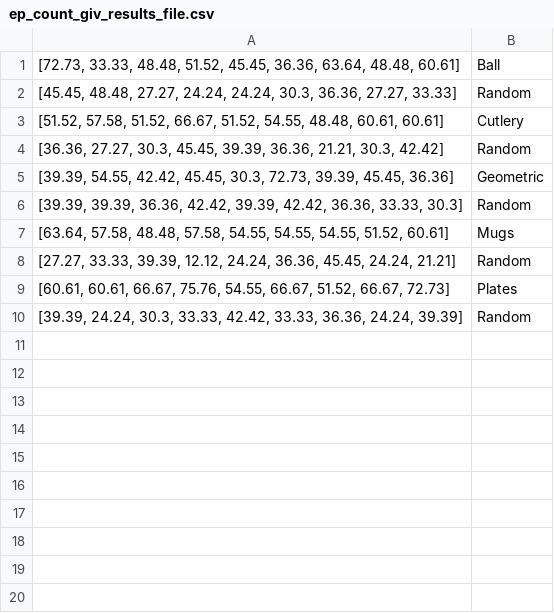
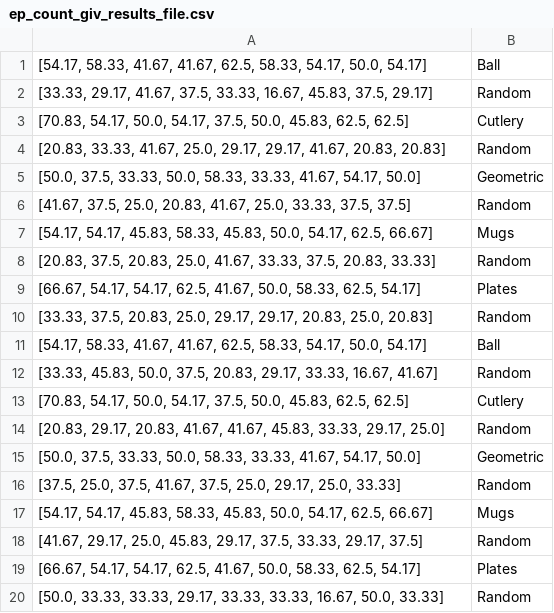
Before and after one commit to JayroMartinez/ObjectRecognition, a CSV file: PyCode/AllPython/results/EP/accuracy/ep_count_giv_results_file.csv, drawn as a sheet.

```diff
--- a/PyCode/AllPython/results/EP/accuracy/ep_count_giv_results_file.csv
+++ b/PyCode/AllPython/results/EP/accuracy/ep_count_giv_results_file.csv
@@ -1,10 +1,20 @@
-"[72.73, 33.33, 48.48, 51.52, 45.45, 36.36, 63.64, 48.48, 60.61]",Ball
-"[45.45, 48.48, 27.27, 24.24, 24.24, 30.3, 36.36, 27.27, 33.33]",Random
-"[51.52, 57.58, 51.52, 66.67, 51.52, 54.55, 48.48, 60.61, 60.61]",Cutlery
-"[36.36, 27.27, 30.3, 45.45, 39.39, 36.36, 21.21, 30.3, 42.42]",Random
-"[39.39, 54.55, 42.42, 45.45, 30.3, 72.73, 39.39, 45.45, 36.36]",Geometric
-"[39.39, 39.39, 36.36, 42.42, 39.39, 42.42, 36.36, 33.33, 30.3]",Random
-"[63.64, 57.58, 48.48, 57.58, 54.55, 54.55, 54.55, 51.52, 60.61]",Mugs
-"[27.27, 33.33, 39.39, 12.12, 24.24, 36.36, 45.45, 24.24, 21.21]",Random
-"[60.61, 60.61, 66.67, 75.76, 54.55, 66.67, 51.52, 66.67, 72.73]",Plates
-"[39.39, 24.24, 30.3, 33.33, 42.42, 33.33, 36.36, 24.24, 39.39]",Random
+"[54.17, 58.33, 41.67, 41.67, 62.5, 58.33, 54.17, 50.0, 54.17]",Ball
+"[33.33, 29.17, 41.67, 37.5, 33.33, 16.67, 45.83, 37.5, 29.17]",Random
+"[70.83, 54.17, 50.0, 54.17, 37.5, 50.0, 45.83, 62.5, 62.5]",Cutlery
+"[20.83, 33.33, 41.67, 25.0, 29.17, 29.17, 41.67, 20.83, 20.83]",Random
+"[50.0, 37.5, 33.33, 50.0, 58.33, 33.33, 41.67, 54.17, 50.0]",Geometric
+"[41.67, 37.5, 25.0, 20.83, 41.67, 25.0, 33.33, 37.5, 37.5]",Random
+"[54.17, 54.17, 45.83, 58.33, 45.83, 50.0, 54.17, 62.5, 66.67]",Mugs
+"[20.83, 37.5, 20.83, 25.0, 41.67, 33.33, 37.5, 20.83, 33.33]",Random
+"[66.67, 54.17, 54.17, 62.5, 41.67, 50.0, 58.33, 62.5, 54.17]",Plates
+"[33.33, 37.5, 20.83, 25.0, 29.17, 29.17, 20.83, 25.0, 20.83]",Random
+"[54.17, 58.33, 41.67, 41.67, 62.5, 58.33, 54.17, 50.0, 54.17]",Ball
+"[33.33, 45.83, 50.0, 37.5, 20.83, 29.17, 33.33, 16.67, 41.67]",Random
+"[70.83, 54.17, 50.0, 54.17, 37.5, 50.0, 45.83, 62.5, 62.5]",Cutlery
+"[20.83, 29.17, 20.83, 41.67, 41.67, 45.83, 33.33, 29.17, 25.0]",Random
+"[50.0, 37.5, 33.33, 50.0, 58.33, 33.33, 41.67, 54.17, 50.0]",Geometric
+"[37.5, 25.0, 37.5, 41.67, 37.5, 25.0, 29.17, 25.0, 33.33]",Random
+"[54.17, 54.17, 45.83, 58.33, 45.83, 50.0, 54.17, 62.5, 66.67]",Mugs
+"[41.67, 29.17, 25.0, 45.83, 29.17, 37.5, 33.33, 29.17, 37.5]",Random
+"[66.67, 54.17, 54.17, 62.5, 41.67, 50.0, 58.33, 62.5, 54.17]",Plates
+"[50.0, 33.33, 33.33, 29.17, 33.33, 33.33, 16.67, 50.0, 33.33]",Random
```
Also changed, not shown: PyCode/AllPython/results/EP/accuracy/ep_count_ask_results_file.csv, PyCode/AllPython/results/EP/accuracy/ep_dur_ask_results_file.csv, 27 other files.
